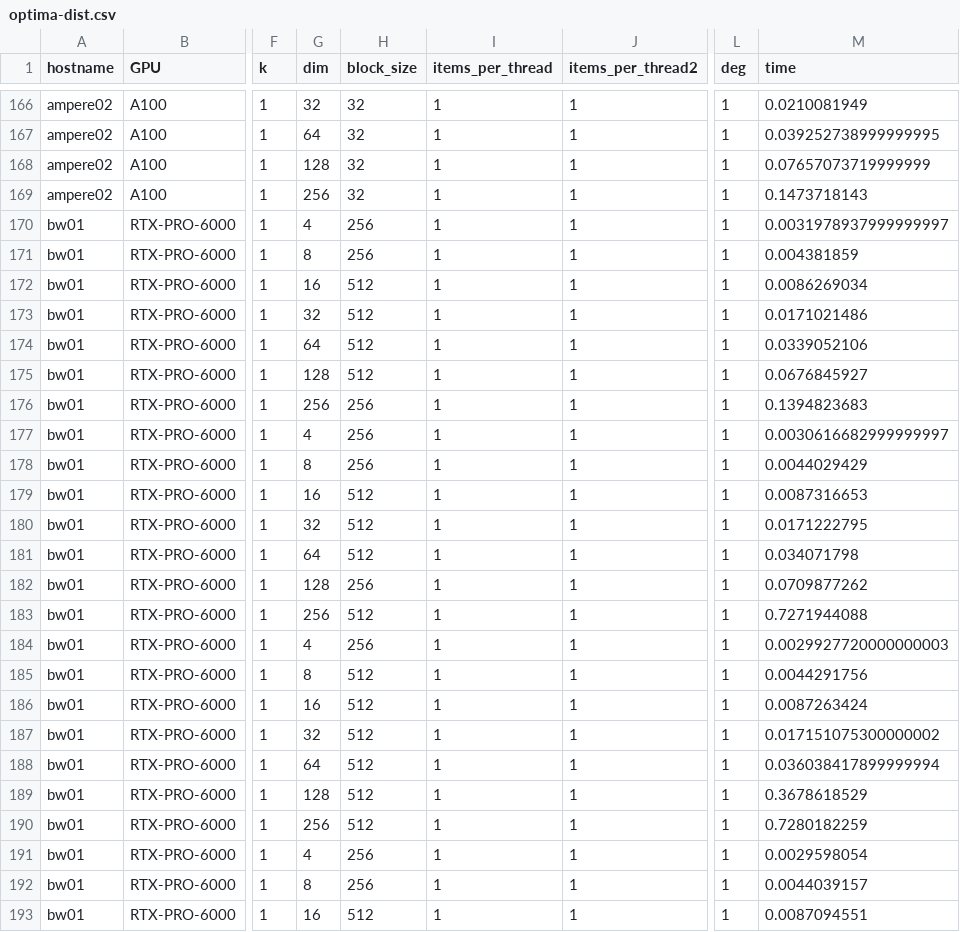
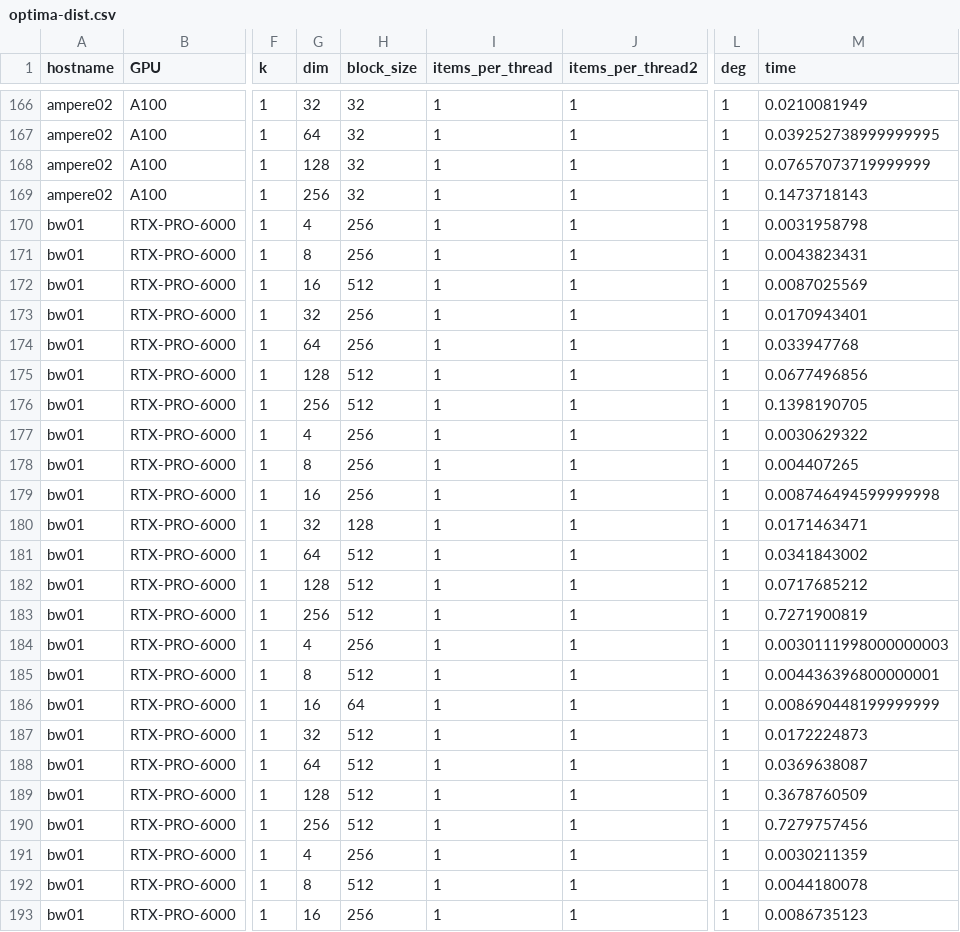
Before and after one commit to jiriklepl/bits-knn-jpdc2024, a CSV file: scripts/optima-dist.csv, drawn as a sheet; only a part is shown, gaps mark what is left out; the diff covers the shown part only; the diff names each change by its address in the sheet, - before the commit and + after, or states it on an @@ line.

```diff
--- a/scripts/optima-dist.csv
+++ b/scripts/optima-dist.csv
-M170 (time): 0.0031978937999999997
+M170 (time): 0.0031958798
-M171 (time): 0.004381859
+M171 (time): 0.0043823431
-M172 (time): 0.0086269034
+M172 (time): 0.0087025569
-H173:H174 (block_size): 512
+H173:H174 (block_size): 256
-M173 (time): 0.0171021486
+M173 (time): 0.0170943401
-M174 (time): 0.0339052106
+M174 (time): 0.033947768
-M175 (time): 0.0676845927
+M175 (time): 0.0677496856
-H176 (block_size): 256
+H176 (block_size): 512
-M176 (time): 0.1394823683
+M176 (time): 0.1398190705
-M177 (time): 0.0030616682999999997
+M177 (time): 0.0030629322
-M178 (time): 0.0044029429
+M178 (time): 0.004407265
-H179 (block_size): 512
+H179 (block_size): 256
-M179 (time): 0.0087316653
+M179 (time): 0.008746494599999998
-H180 (block_size): 512
+H180 (block_size): 128
-M180 (time): 0.0171222795
+M180 (time): 0.0171463471
-M181 (time): 0.034071798
+M181 (time): 0.0341843002
-H182 (block_size): 256
+H182 (block_size): 512
-M182 (time): 0.0709877262
+M182 (time): 0.0717685212
-M183 (time): 0.7271944088
+M183 (time): 0.7271900819
-M184 (time): 0.0029927720000000003
+M184 (time): 0.0030111998000000003
-M185 (time): 0.0044291756
+M185 (time): 0.004436396800000001
-H186 (block_size): 512
+H186 (block_size): 64
-M186 (time): 0.0087263424
+M186 (time): 0.008690448199999999
-M187 (time): 0.017151075300000002
+M187 (time): 0.0172224873
-M188 (time): 0.036038417899999994
+M188 (time): 0.0369638087
-M189 (time): 0.3678618529
+M189 (time): 0.3678760509
-M190 (time): 0.7280182259
+M190 (time): 0.7279757456
-M191 (time): 0.0029598054
+M191 (time): 0.0030211359
-H192 (block_size): 256
+H192 (block_size): 512
-M192 (time): 0.0044039157
+M192 (time): 0.0044180078
-H193 (block_size): 512
+H193 (block_size): 256
-M193 (time): 0.0087094551
+M193 (time): 0.0086735123
```
Also changed, not shown: 81 edited cells elsewhere in this file, scripts/mean-time-dist-fixed-max_slowdown.csv, scripts/mean-time-dist-with-slowdown.csv, 27 other files.
